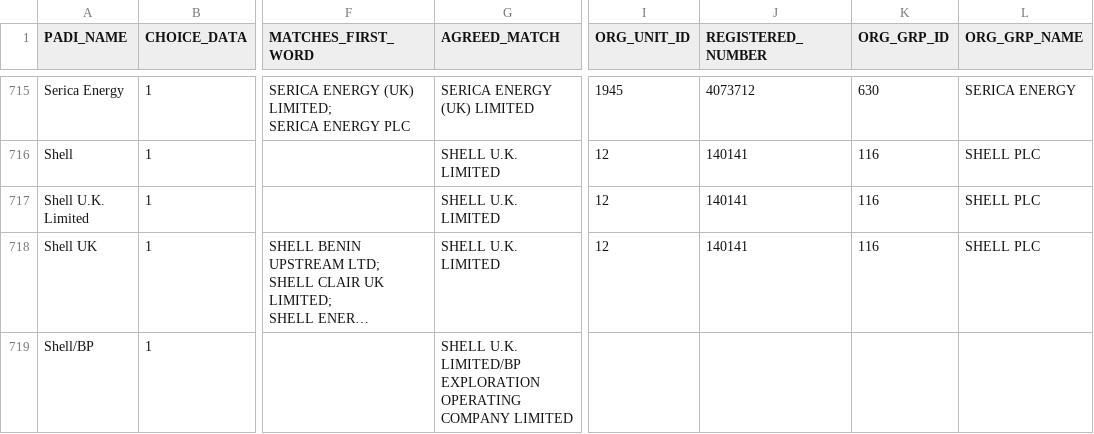
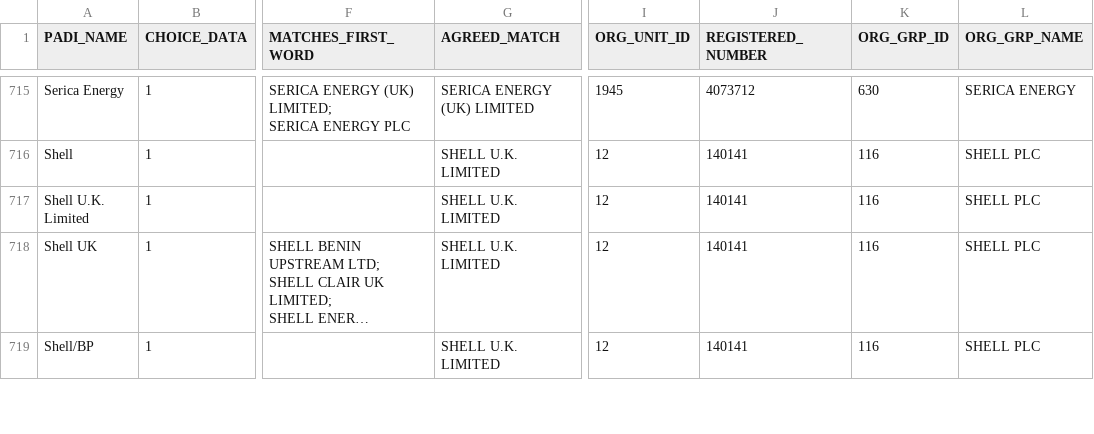
Before and after one commit to North-Sea-Transition-Authority/hydrocarbon-maturation, a CSV file: src/main/resources/padifiles/PaDI Operator Mapping for ReMI Project.csv, drawn as a sheet; only a part is shown, gaps mark what is left out; long unchanged cells end in …; the diff covers the shown part only; the diff names each change by its address in the sheet, - before the commit and + after, or states it on an @@ line.

Commit message:
Create migrated teams (#262)
* Update PaDI operator mapping data with agreed organisations

* Add team migration script

* Add correct ordering to team view screen

* Remove unnecessary access modifier from test

```diff
--- a/src/main/resources/padifiles/PaDI Operator Mapping for ReMI Project.csv
+++ b/src/main/resources/padifiles/PaDI Operator Mapping for ReMI Project.csv
-G719 (AGREED_MATCH): SHELL U.K. LIMITED/BP EXPLORATION OPERATING COMPANY LIMITED
+G719 (AGREED_MATCH): SHELL U.K. LIMITED
-I719 (ORG_UNIT_ID): (empty)
+I719 (ORG_UNIT_ID): 12
-J719 (REGISTERED_NUMBER): (empty)
+J719 (REGISTERED_NUMBER): 140141
-K719 (ORG_GRP_ID): (empty)
+K719 (ORG_GRP_ID): 116
-L719 (ORG_GRP_NAME): (empty)
+L719 (ORG_GRP_NAME): SHELL PLC
```
Also changed, not shown: 60 edited cells elsewhere in this file, 6 other files.
